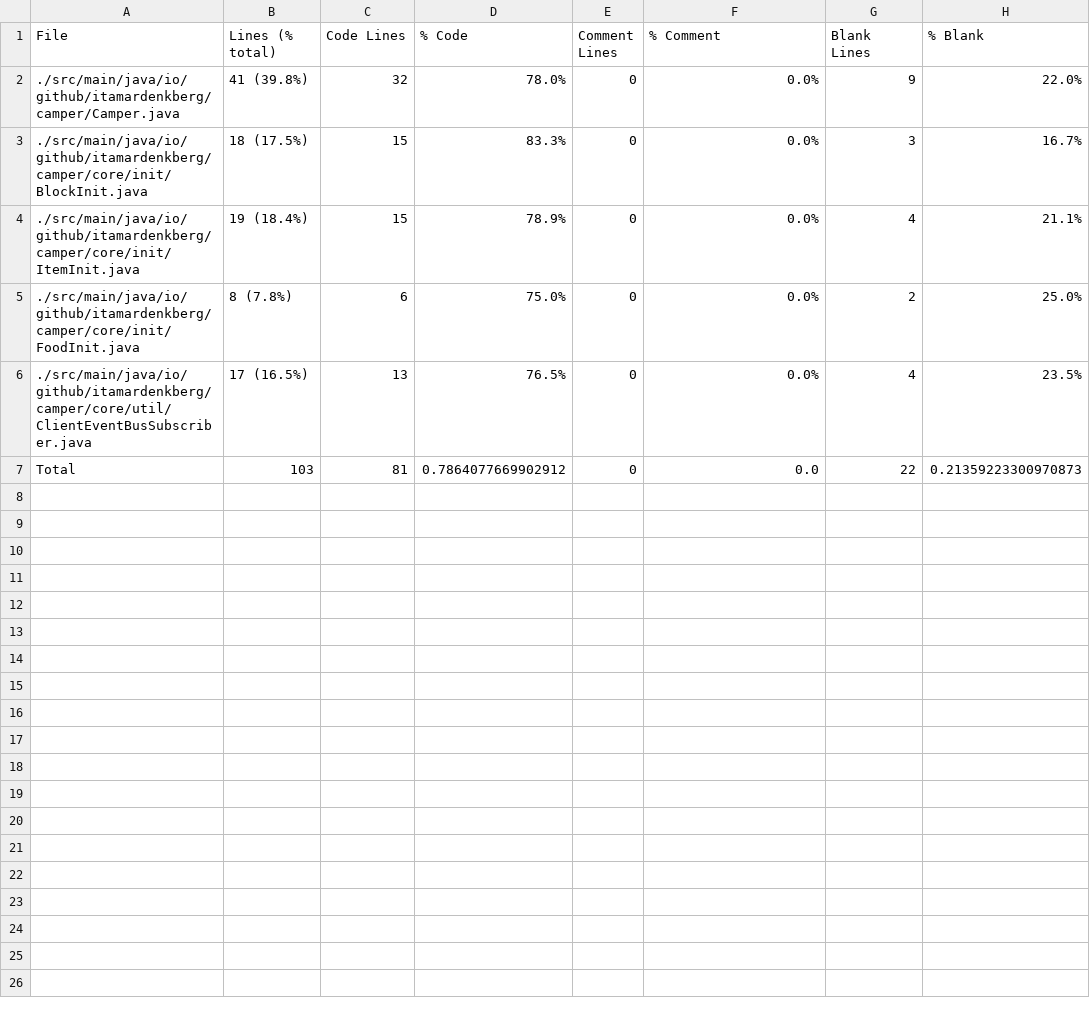
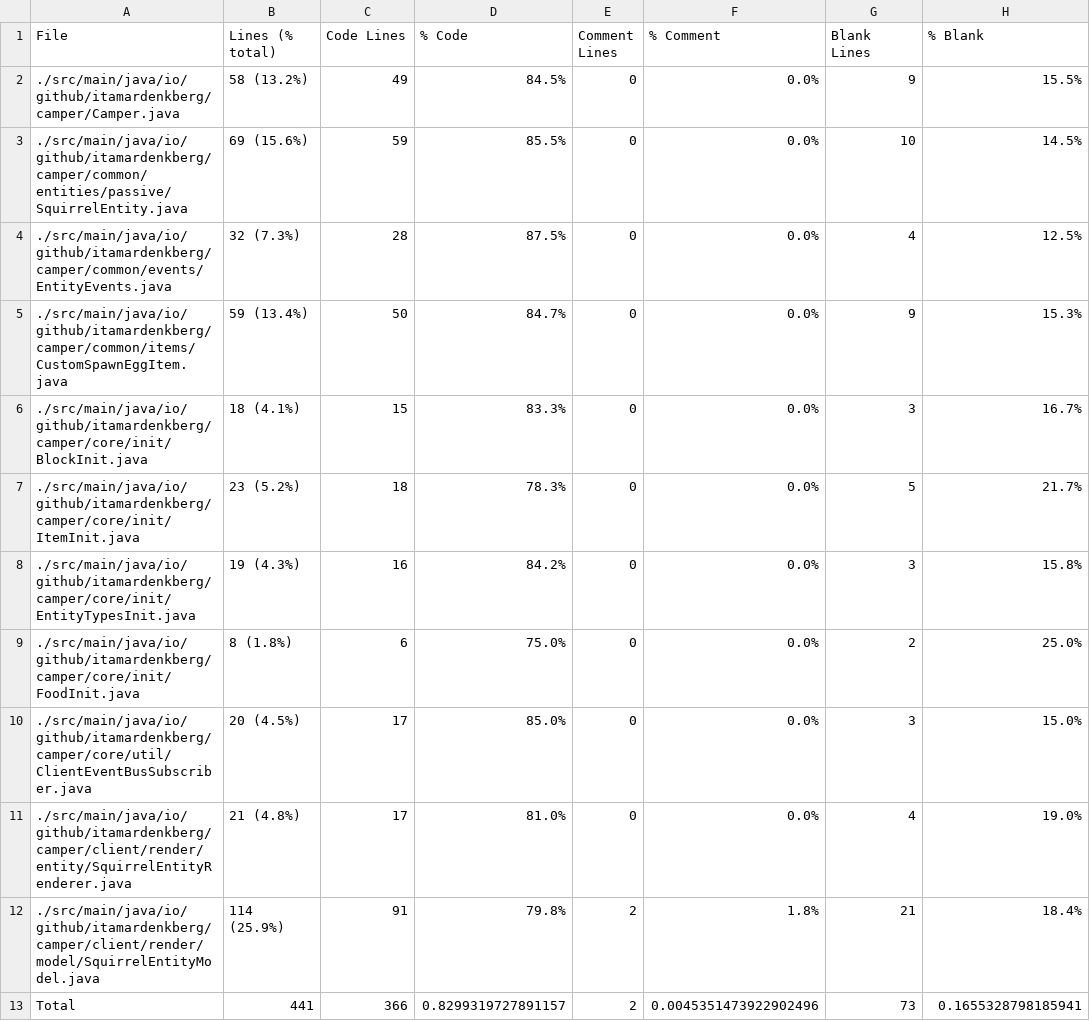
Before and after one commit to ItamarDenkberg/Camper, a CSV file: Statistic.csv, drawn as a sheet.

```diff
--- a/Statistic.csv
+++ b/Statistic.csv
@@ -1,7 +1,13 @@
 File,Lines (% total),Code Lines,% Code,Comment Lines,% Comment,Blank Lines,% Blank
-./src/main/java/io/github/itamardenkberg/camper/Camper.java,41 (39.8%),32,78.0%,0,0.0%,9,22.0%
-./src/main/java/io/github/itamardenkberg/camper/core/init/BlockInit.java,18 (17.5%),15,83.3%,0,0.0%,3,16.7%
-./src/main/java/io/github/itamardenkberg/camper/core/init/ItemInit.java,19 (18.4%),15,78.9%,0,0.0%,4,21.1%
-./src/main/java/io/github/itamardenkberg/camper/core/init/FoodInit.java,8 (7.8%),6,75.0%,0,0.0%,2,25.0%
-./src/main/java/io/github/itamardenkberg/camper/core/util/ClientEventBusSubscriber.java,17 (16.5%),13,76.5%,0,0.0%,4,23.5%
-Total,103,81,0.7864077669902912,0,0.0,22,0.21359223300970873
+./src/main/java/io/github/itamardenkberg/camper/Camper.java,58 (13.2%),49,84.5%,0,0.0%,9,15.5%
+./src/main/java/io/github/itamardenkberg/camper/common/entities/passive/SquirrelEntity.java,69 (15.6%),59,85.5%,0,0.0%,10,14.5%
+./src/main/java/io/github/itamardenkberg/camper/common/events/EntityEvents.java,32 (7.3%),28,87.5%,0,0.0%,4,12.5%
+./src/main/java/io/github/itamardenkberg/camper/common/items/CustomSpawnEggItem.java,59 (13.4%),50,84.7%,0,0.0%,9,15.3%
+./src/main/java/io/github/itamardenkberg/camper/core/init/BlockInit.java,18 (4.1%),15,83.3%,0,0.0%,3,16.7%
+./src/main/java/io/github/itamardenkberg/camper/core/init/ItemInit.java,23 (5.2%),18,78.3%,0,0.0%,5,21.7%
+./src/main/java/io/github/itamardenkberg/camper/core/init/EntityTypesInit.java,19 (4.3%),16,84.2%,0,0.0%,3,15.8%
+./src/main/java/io/github/itamardenkberg/camper/core/init/FoodInit.java,8 (1.8%),6,75.0%,0,0.0%,2,25.0%
+./src/main/java/io/github/itamardenkberg/camper/core/util/ClientEventBusSubscriber.java,20 (4.5%),17,85.0%,0,0.0%,3,15.0%
+./src/main/java/io/github/itamardenkberg/camper/client/render/entity/SquirrelEntityRenderer.java,21 (4.8%),17,81.0%,0,0.0%,4,19.0%
+./src/main/java/io/github/itamardenkberg/camper/client/render/model/SquirrelEntityModel.java,114 (25.9%),91,79.8%,2,1.8%,21,18.4%
+Total,441,366,0.8299319727891157,2,0.0045351473922902496,73,0.1655328798185941
```
Also changed, not shown: 15 other files.
